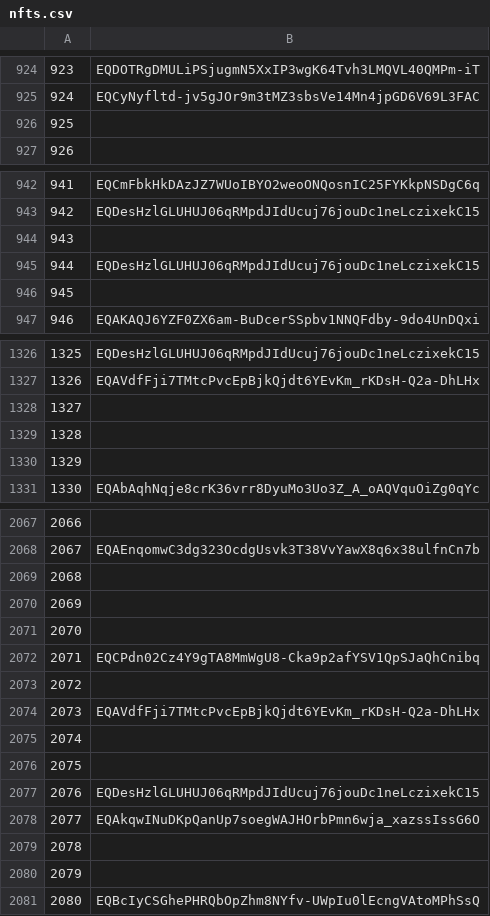
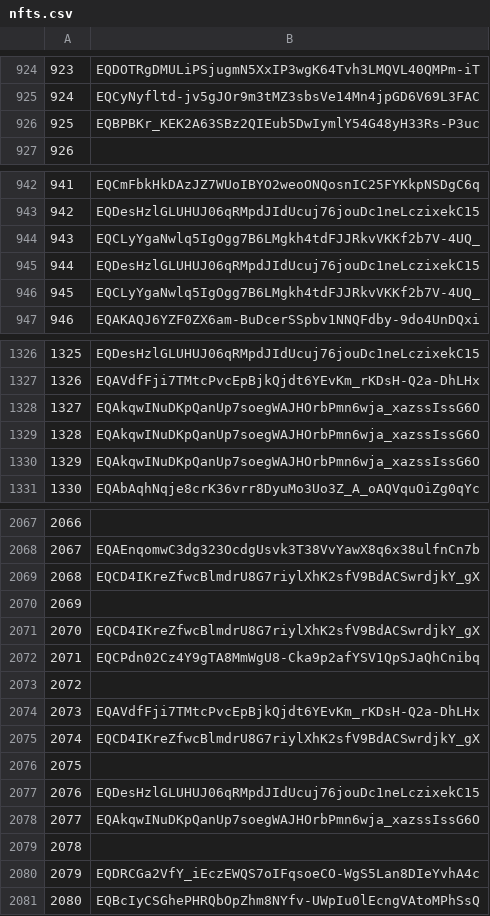
Before and after one commit to mir-one/fingerprints, a CSV file: nfts.csv, drawn as a sheet; only a part is shown, gaps mark what is left out; the diff covers the shown part only.

Commit message:
Update nfts.csv

```diff
--- a/nfts.csv
+++ b/nfts.csv
@@ -925,3 +925,3 @@
 924,EQCyNyfltd-jv5gJOr9m3tMZ3sbsVe14Mn4jpGD6V69L3FAC
-925
+925,EQBPBKr_KEK2A63SBz2QIEub5DwIymlY54G48yH33Rs-P3uc
 926
@@ -943,5 +943,5 @@
 942,EQDesHzlGLUHUJ06qRMpdJIdUcuj76jouDc1neLczixekC15
-943
+943,EQCLyYgaNwlq5IgOgg7B6LMgkh4tdFJJRkvVKKf2b7V-4UQ_
 944,EQDesHzlGLUHUJ06qRMpdJIdUcuj76jouDc1neLczixekC15
-945
+945,EQCLyYgaNwlq5IgOgg7B6LMgkh4tdFJJRkvVKKf2b7V-4UQ_
 946,EQAKAQJ6YZF0ZX6am-BuDcerSSpbv1NNQFdby-9do4UnDQxi
@@ -1327,5 +1327,5 @@
 1326,EQAVdfFji7TMtcPvcEpBjkQjdt6YEvKm_rKDsH-Q2a-DhLHx
-1327
-1328
-1329
+1327,EQAkqwINuDKpQanUp7soegWAJHOrbPmn6wja_xazssIssG6O
+1328,EQAkqwINuDKpQanUp7soegWAJHOrbPmn6wja_xazssIssG6O
+1329,EQAkqwINuDKpQanUp7soegWAJHOrbPmn6wja_xazssIssG6O
 1330,EQAbAqhNqje8crK36vrr8DyuMo3Uo3Z_A_oAQVquOiZg0qYc
@@ -2068,5 +2068,5 @@
 2067,EQAEnqomwC3dg323OcdgUsvk3T38VvYawX8q6x38ulfnCn7b
-2068
+2068,EQCD4IKreZfwcBlmdrU8G7riylXhK2sfV9BdACSwrdjkY_gX
 2069
-2070
+2070,EQCD4IKreZfwcBlmdrU8G7riylXhK2sfV9BdACSwrdjkY_gX
 2071,EQCPdn02Cz4Y9gTA8MmWgU8-Cka9p2afYSV1QpSJaQhCnibq
@@ -2074,3 +2074,3 @@
 2073,EQAVdfFji7TMtcPvcEpBjkQjdt6YEvKm_rKDsH-Q2a-DhLHx
-2074
+2074,EQCD4IKreZfwcBlmdrU8G7riylXhK2sfV9BdACSwrdjkY_gX
 2075
@@ -2079,3 +2079,3 @@
 2078
-2079
+2079,EQDRCGa2VfY_iEczEWQS7oIFqsoeCO-WgS5Lan8DIeYvhA4c
 2080,EQBcIyCSGhePHRQbOpZhm8NYfv-UWpIu0lEcngVAtoMPhSsQ
```
Also changed, not shown: 77 edited cells elsewhere in this file.
